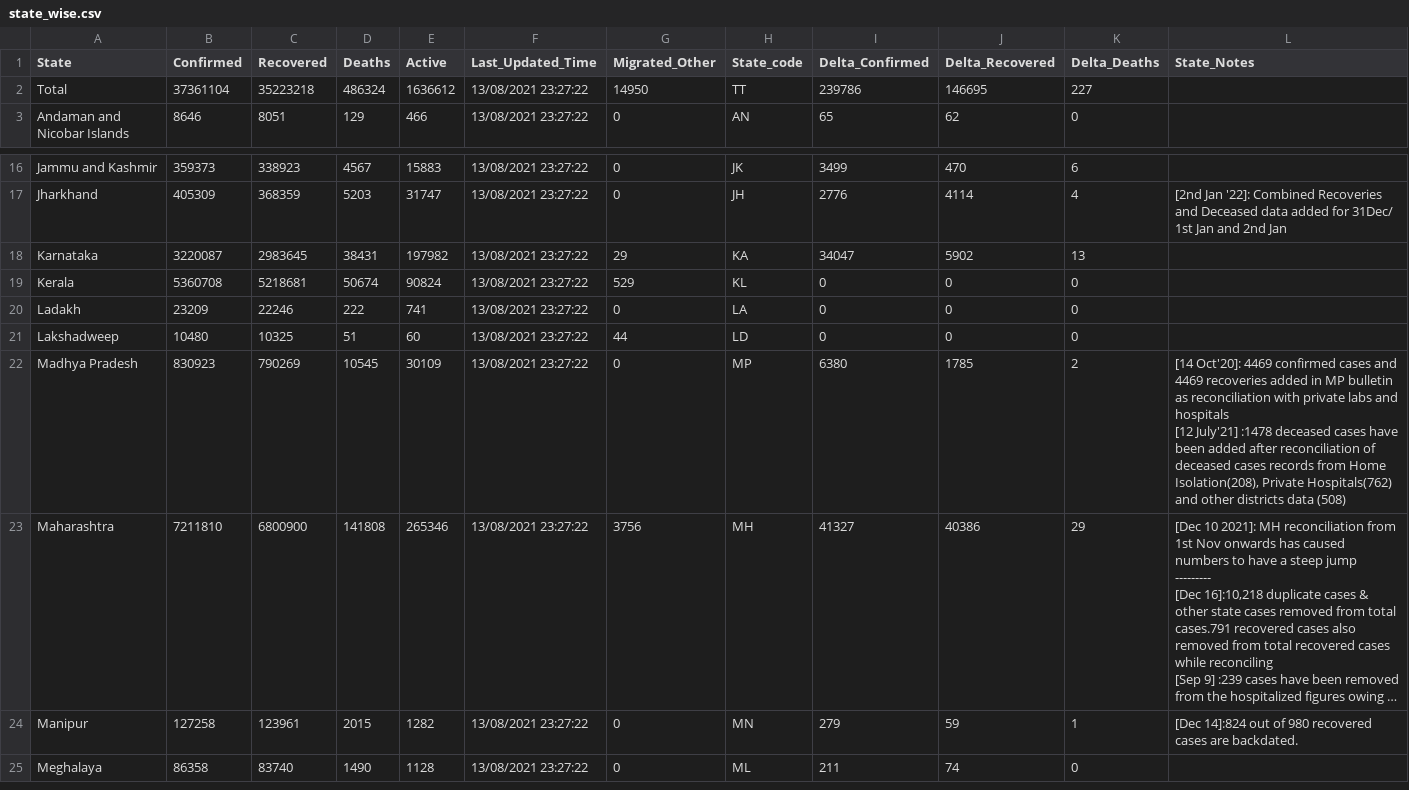
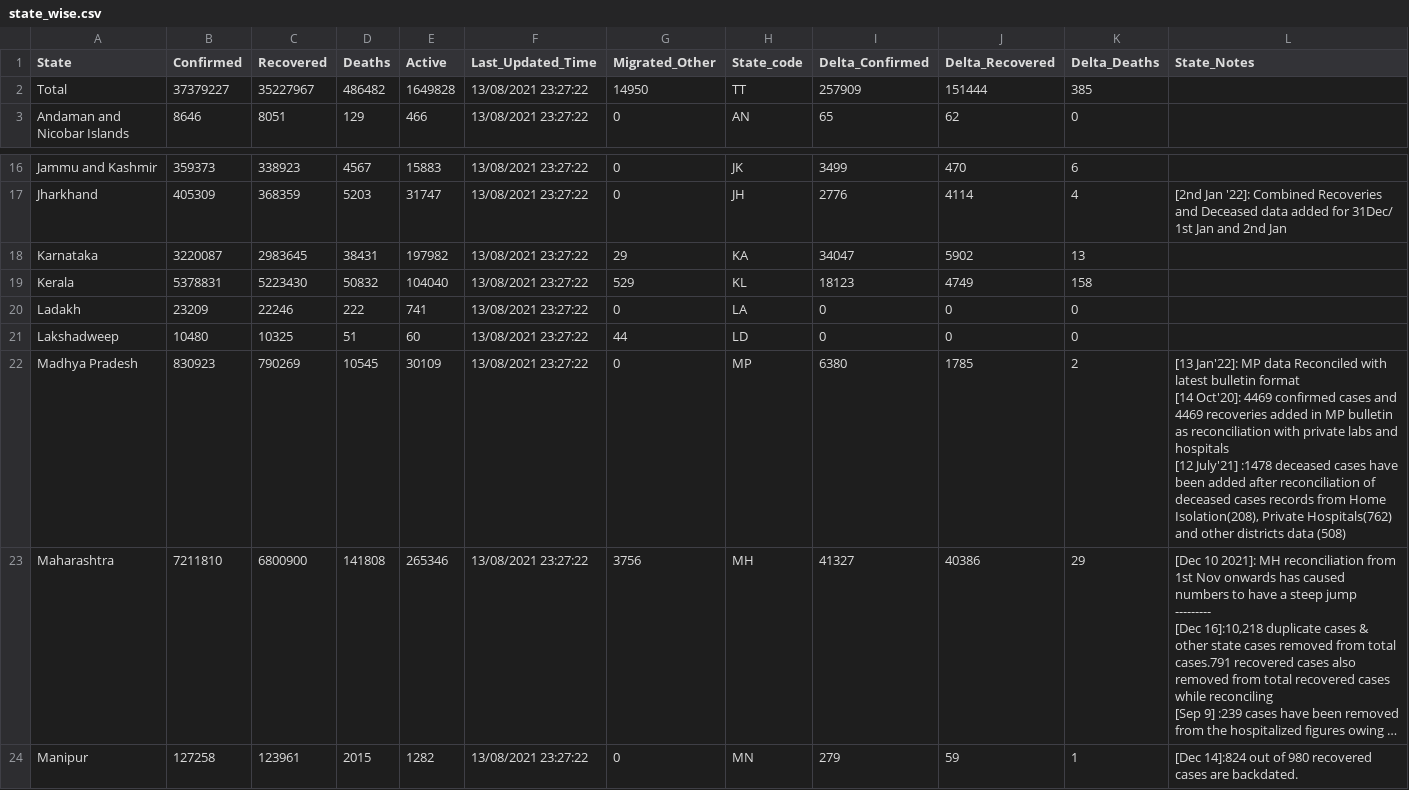
Before and after one commit to keshavashiya/covid19bharat_data, a CSV file: csv/latest/state_wise.csv, drawn as a sheet; only a part is shown, gaps mark what is left out; the shorter side is filled out with more unchanged rows; long unchanged cells end in …; ↵ is a line break in a cell; the diff names each change by its address in the sheet, - before the commit and + after, or states it on an @@ line.

Commit message:
data updated on - Mon Jan 17 02:02:56 IST 2022

```diff
--- a/csv/latest/state_wise.csv
+++ b/csv/latest/state_wise.csv
-B2 (Confirmed): 37361104
+B2 (Confirmed): 37379227
-C2 (Recovered): 35223218
+C2 (Recovered): 35227967
-D2 (Deaths): 486324
+D2 (Deaths): 486482
-E2 (Active): 1636612
+E2 (Active): 1649828
-I2 (Delta_Confirmed): 239786
+I2 (Delta_Confirmed): 257909
-J2 (Delta_Recovered): 146695
+J2 (Delta_Recovered): 151444
-K2 (Delta_Deaths): 227
+K2 (Delta_Deaths): 385
-B19 (Confirmed): 5360708
+B19 (Confirmed): 5378831
-C19 (Recovered): 5218681
+C19 (Recovered): 5223430
-D19 (Deaths): 50674
+D19 (Deaths): 50832
-E19 (Active): 90824
+E19 (Active): 104040
-I19 (Delta_Confirmed): 0
+I19 (Delta_Confirmed): 18123
-J19 (Delta_Recovered): 0
+J19 (Delta_Recovered): 4749
-K19 (Delta_Deaths): 0
+K19 (Delta_Deaths): 158
-L22 (State_Notes): [14 Oct'20]:…
+L22 (State_Notes): [13 Jan'22]: MP data Reconciled with latest bulletin format ↵ [14 Oct'20]:…
```
Also changed, not shown: csv/latest/case_time_series.csv, csv/latest/district_wise.csv, 20 other files.
